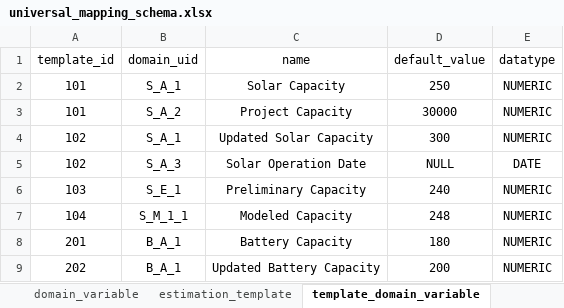
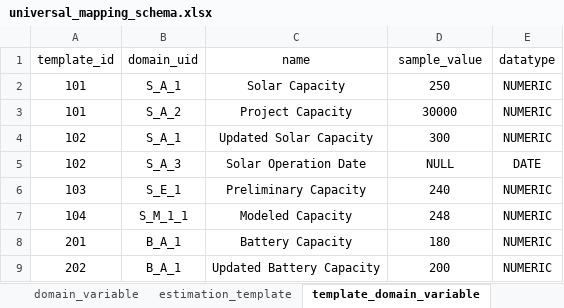
Before and after one commit to sadoonh/universal_mapping, an Excel workbook: universal_mapping_schema.xlsx, sheet template_domain_variable, drawn as a sheet; values as stored, in another font and other column widths than the file's, no borders; the diff names each change by its address in the sheet, - before the commit and + after, or states it on an @@ line.

Commit message:
Rename default value to sample value

```diff
--- a/universal_mapping_schema.xlsx (sheet template_domain_variable)
+++ b/universal_mapping_schema.xlsx (sheet template_domain_variable)
-D1: default_value
+D1: sample_value
```
Also changed, not shown: 4 other files.
